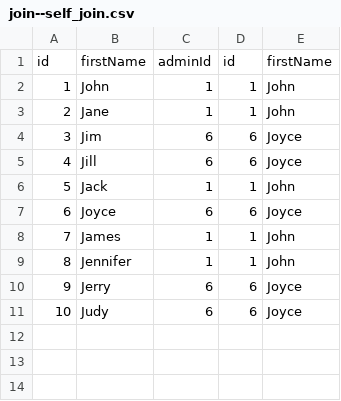
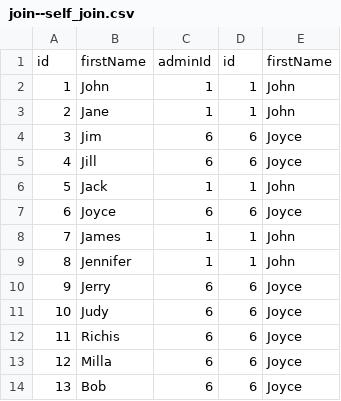
Before and after one commit to cfe84/TsScope, a CSV file: Examples/outputs/join--self_join.csv, drawn as a sheet; the diff names each change by its address in the sheet, - before the commit and + after, or states it on an @@ line.

```diff
--- a/Examples/outputs/join--self_join.csv
+++ b/Examples/outputs/join--self_join.csv
+row 12: 11 | Richis | 6 | 6 | Joyce
+row 13: 12 | Milla | 6 | 6 | Joyce
+row 14: 13 | Bob | 6 | 6 | Joyce
```
Also changed, not shown: Examples/outputs/directed_outer_joins--users_with_incorrect_countries.csv, Examples/outputs/directed_outer_joins--users_with_incorrect_roles.csv, 3 other files.
